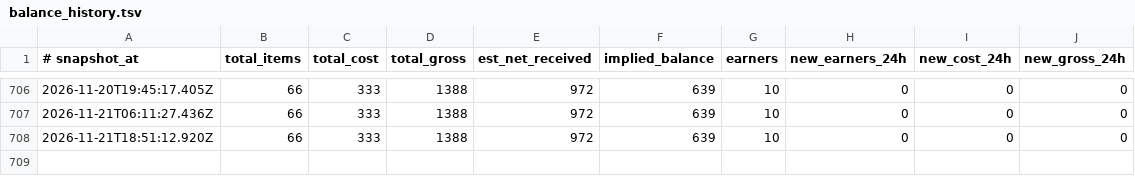
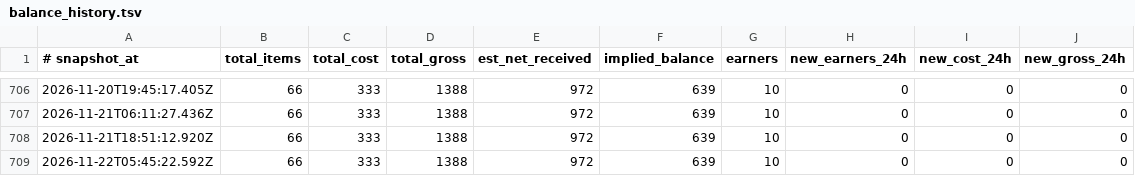
Before and after one commit to Badarado1998/sn-monetization-runtime, a TSV file: data/ledger/balance_history.tsv, drawn as a sheet; only a part is shown, gaps mark what is left out.

```diff
--- a/data/ledger/balance_history.tsv
+++ b/data/ledger/balance_history.tsv
@@ -708 +708,2 @@
 2026-11-21T18:51:12.920Z	66	333	1388	972	639	10	0	0	0
+2026-11-22T05:45:22.592Z	66	333	1388	972	639	10	0	0	0
```
Also changed, not shown: data/ledger/earnings_log.tsv, 3 other files.
